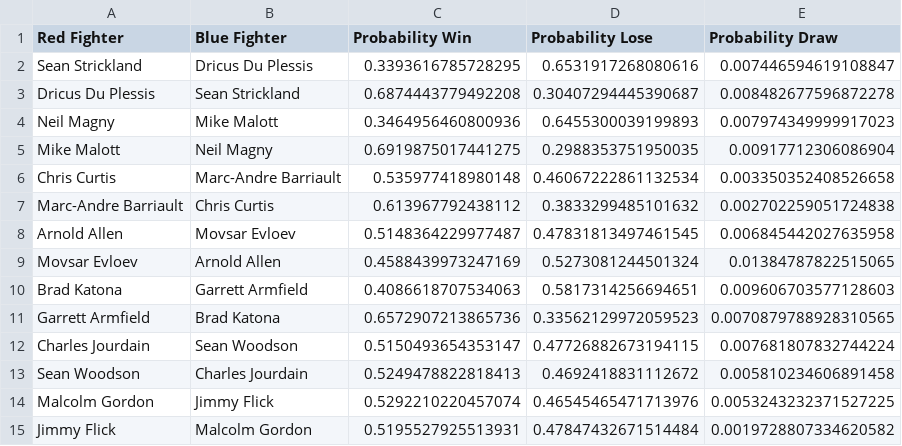
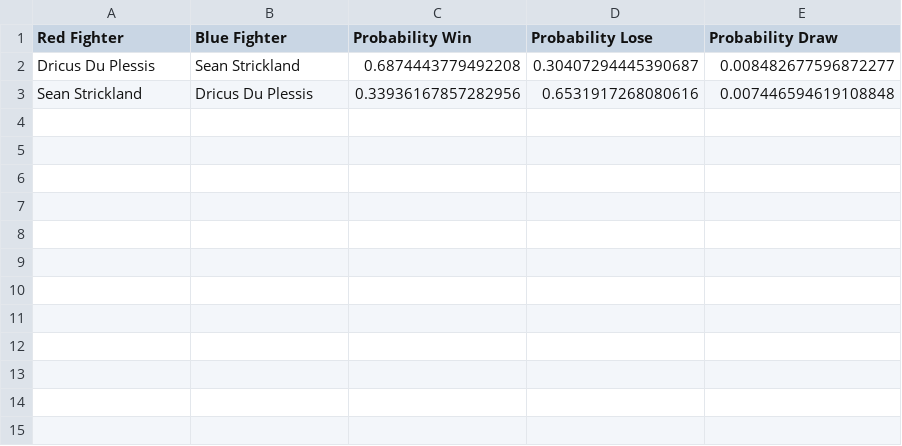
Before and after one commit to jazyz/UFCFightPredictor, a CSV file: data/fight_predictions.csv, drawn as a sheet.

```diff
--- a/data/fight_predictions.csv
+++ b/data/fight_predictions.csv
@@ -1,15 +1,3 @@
 Red Fighter,Blue Fighter,Probability Win,Probability Lose,Probability Draw
-Sean Strickland,Dricus Du Plessis,0.3393616785728295,0.6531917268080616,0.007446594619108847
-Dricus Du Plessis,Sean Strickland,0.6874443779492208,0.30407294445390687,0.008482677596872278
-Neil Magny,Mike Malott,0.3464956460800936,0.6455300039199893,0.007974349999917023
-Mike Malott,Neil Magny,0.6919875017441275,0.2988353751950035,0.00917712306086904
-Chris Curtis,Marc-Andre Barriault,0.535977418980148,0.46067222861132534,0.003350352408526658
-Marc-Andre Barriault,Chris Curtis,0.613967792438112,0.3833299485101632,0.002702259051724838
-Arnold Allen,Movsar Evloev,0.5148364229977487,0.47831813497461545,0.006845442027635958
-Movsar Evloev,Arnold Allen,0.4588439973247169,0.5273081244501324,0.01384787822515065
-Brad Katona,Garrett Armfield,0.4086618707534063,0.5817314256694651,0.009606703577128603
-Garrett Armfield,Brad Katona,0.6572907213865736,0.33562129972059523,0.0070879788928310565
-Charles Jourdain,Sean Woodson,0.5150493654353147,0.47726882673194115,0.007681807832744224
-Sean Woodson,Charles Jourdain,0.5249478822818413,0.4692418831112672,0.005810234606891458
-Malcolm Gordon,Jimmy Flick,0.5292210220457074,0.46545465471713976,0.0053243232371527225
-Jimmy Flick,Malcolm Gordon,0.5195527925513931,0.47847432671514484,0.0019728807334620582
+Dricus Du Plessis,Sean Strickland,0.6874443779492208,0.30407294445390687,0.008482677596872277
+Sean Strickland,Dricus Du Plessis,0.33936167857282956,0.6531917268080616,0.007446594619108848
```
Also changed, not shown: data/predict_fights_alpha.csv, 6 other files.
